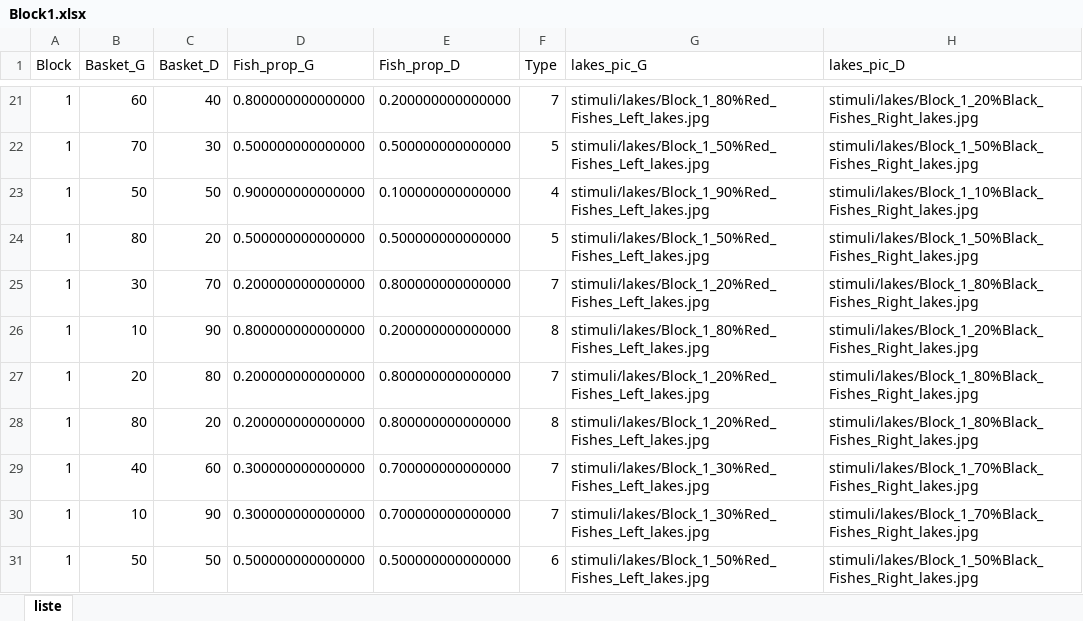
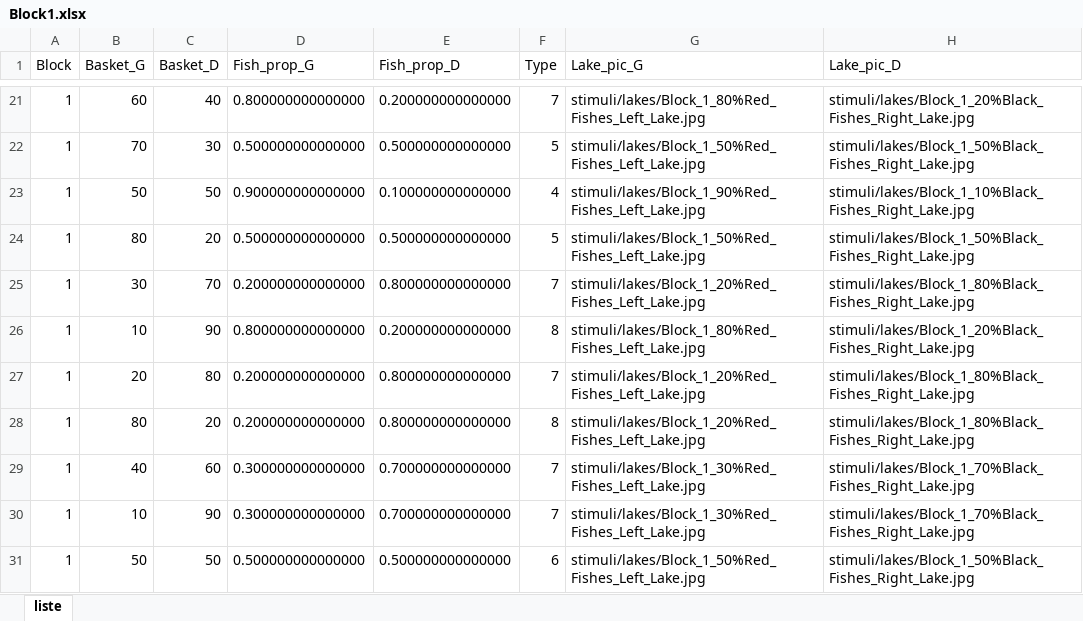
Before and after one commit to RenaudJA/Fisher_Task_Exp, an Excel workbook: BlockFiles/Block1.xlsx, sheet liste, drawn as a sheet; only a part is shown, gaps mark what is left out; values as stored, in another font and other column widths than the file's, no borders; the diff covers the shown part only; the diff names each change by its address in the sheet, - before the commit and + after, or states it on an @@ line.

Commit message:
Block1 update
Fix a bug that repeatedly showed the same fish distributions in block 1.

```diff
--- a/BlockFiles/Block1.xlsx (sheet liste)
+++ b/BlockFiles/Block1.xlsx (sheet liste)
-G1: lakes_pic_G
+G1: Lake_pic_G
-H1: lakes_pic_D
+H1: Lake_pic_D
-G21 (Lake_pic_G): stimuli/lakes/Block_1_80%Red_Fishes_Left_lakes.jpg
+G21 (Lake_pic_G): stimuli/lakes/Block_1_80%Red_Fishes_Left_Lake.jpg
-H21 (Lake_pic_D): stimuli/lakes/Block_1_20%Black_Fishes_Right_lakes.jpg
+H21 (Lake_pic_D): stimuli/lakes/Block_1_20%Black_Fishes_Right_Lake.jpg
-G22 (Lake_pic_G): stimuli/lakes/Block_1_50%Red_Fishes_Left_lakes.jpg
+G22 (Lake_pic_G): stimuli/lakes/Block_1_50%Red_Fishes_Left_Lake.jpg
-H22 (Lake_pic_D): stimuli/lakes/Block_1_50%Black_Fishes_Right_lakes.jpg
+H22 (Lake_pic_D): stimuli/lakes/Block_1_50%Black_Fishes_Right_Lake.jpg
-G23 (Lake_pic_G): stimuli/lakes/Block_1_90%Red_Fishes_Left_lakes.jpg
+G23 (Lake_pic_G): stimuli/lakes/Block_1_90%Red_Fishes_Left_Lake.jpg
-H23 (Lake_pic_D): stimuli/lakes/Block_1_10%Black_Fishes_Right_lakes.jpg
+H23 (Lake_pic_D): stimuli/lakes/Block_1_10%Black_Fishes_Right_Lake.jpg
-G24 (Lake_pic_G): stimuli/lakes/Block_1_50%Red_Fishes_Left_lakes.jpg
+G24 (Lake_pic_G): stimuli/lakes/Block_1_50%Red_Fishes_Left_Lake.jpg
-H24 (Lake_pic_D): stimuli/lakes/Block_1_50%Black_Fishes_Right_lakes.jpg
+H24 (Lake_pic_D): stimuli/lakes/Block_1_50%Black_Fishes_Right_Lake.jpg
-G25 (Lake_pic_G): stimuli/lakes/Block_1_20%Red_Fishes_Left_lakes.jpg
+G25 (Lake_pic_G): stimuli/lakes/Block_1_20%Red_Fishes_Left_Lake.jpg
-H25 (Lake_pic_D): stimuli/lakes/Block_1_80%Black_Fishes_Right_lakes.jpg
+H25 (Lake_pic_D): stimuli/lakes/Block_1_80%Black_Fishes_Right_Lake.jpg
-G26 (Lake_pic_G): stimuli/lakes/Block_1_80%Red_Fishes_Left_lakes.jpg
+G26 (Lake_pic_G): stimuli/lakes/Block_1_80%Red_Fishes_Left_Lake.jpg
-H26 (Lake_pic_D): stimuli/lakes/Block_1_20%Black_Fishes_Right_lakes.jpg
+H26 (Lake_pic_D): stimuli/lakes/Block_1_20%Black_Fishes_Right_Lake.jpg
-G27:G28 (Lake_pic_G): stimuli/lakes/Block_1_20%Red_Fishes_Left_lakes.jpg
+G27:G28 (Lake_pic_G): stimuli/lakes/Block_1_20%Red_Fishes_Left_Lake.jpg
-H27:H28 (Lake_pic_D): stimuli/lakes/Block_1_80%Black_Fishes_Right_lakes.jpg
+H27:H28 (Lake_pic_D): stimuli/lakes/Block_1_80%Black_Fishes_Right_Lake.jpg
-G29:G30 (Lake_pic_G): stimuli/lakes/Block_1_30%Red_Fishes_Left_lakes.jpg
+G29:G30 (Lake_pic_G): stimuli/lakes/Block_1_30%Red_Fishes_Left_Lake.jpg
-H29:H30 (Lake_pic_D): stimuli/lakes/Block_1_70%Black_Fishes_Right_lakes.jpg
+H29:H30 (Lake_pic_D): stimuli/lakes/Block_1_70%Black_Fishes_Right_Lake.jpg
-G31 (Lake_pic_G): stimuli/lakes/Block_1_50%Red_Fishes_Left_lakes.jpg
+G31 (Lake_pic_G): stimuli/lakes/Block_1_50%Red_Fishes_Left_Lake.jpg
-H31 (Lake_pic_D): stimuli/lakes/Block_1_50%Black_Fishes_Right_lakes.jpg
+H31 (Lake_pic_D): stimuli/lakes/Block_1_50%Black_Fishes_Right_Lake.jpg
```
Also changed, not shown: 38 edited cells elsewhere in this sheet, 2 other files.
